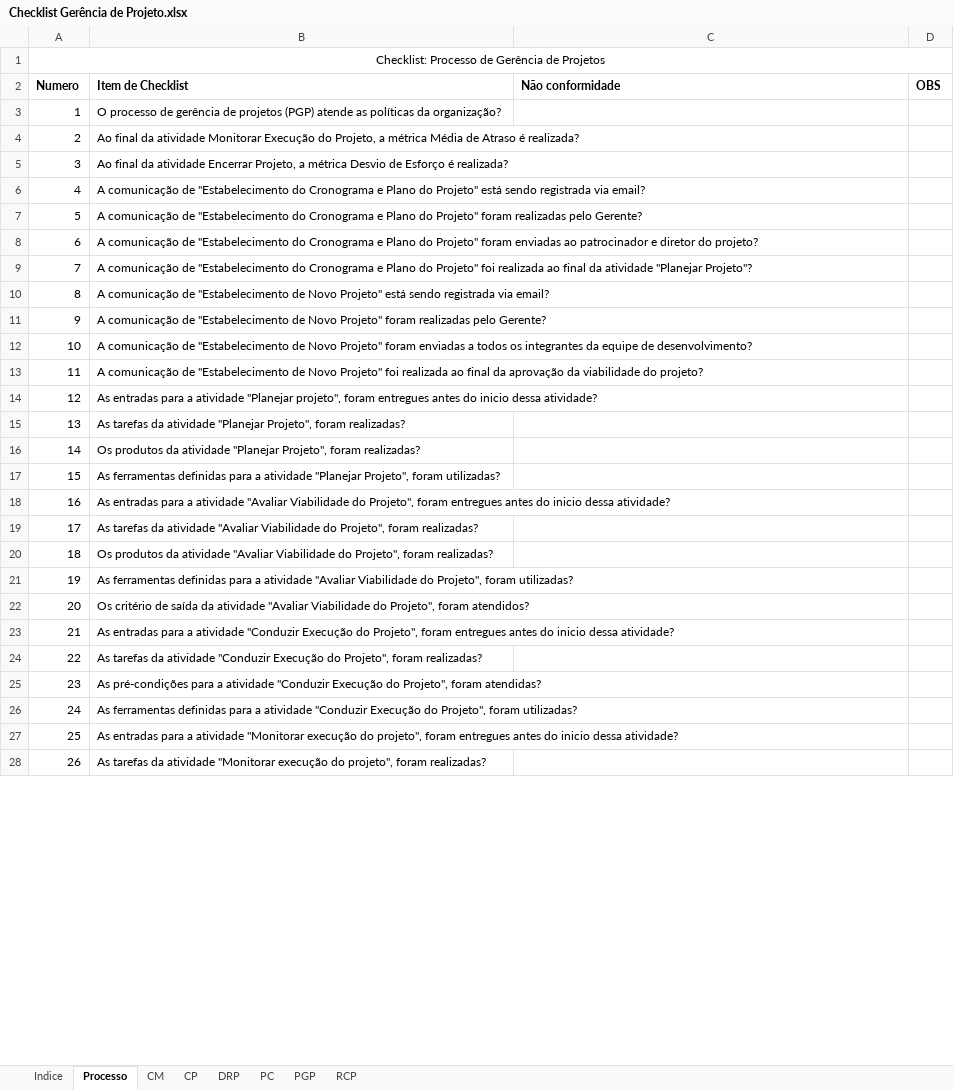
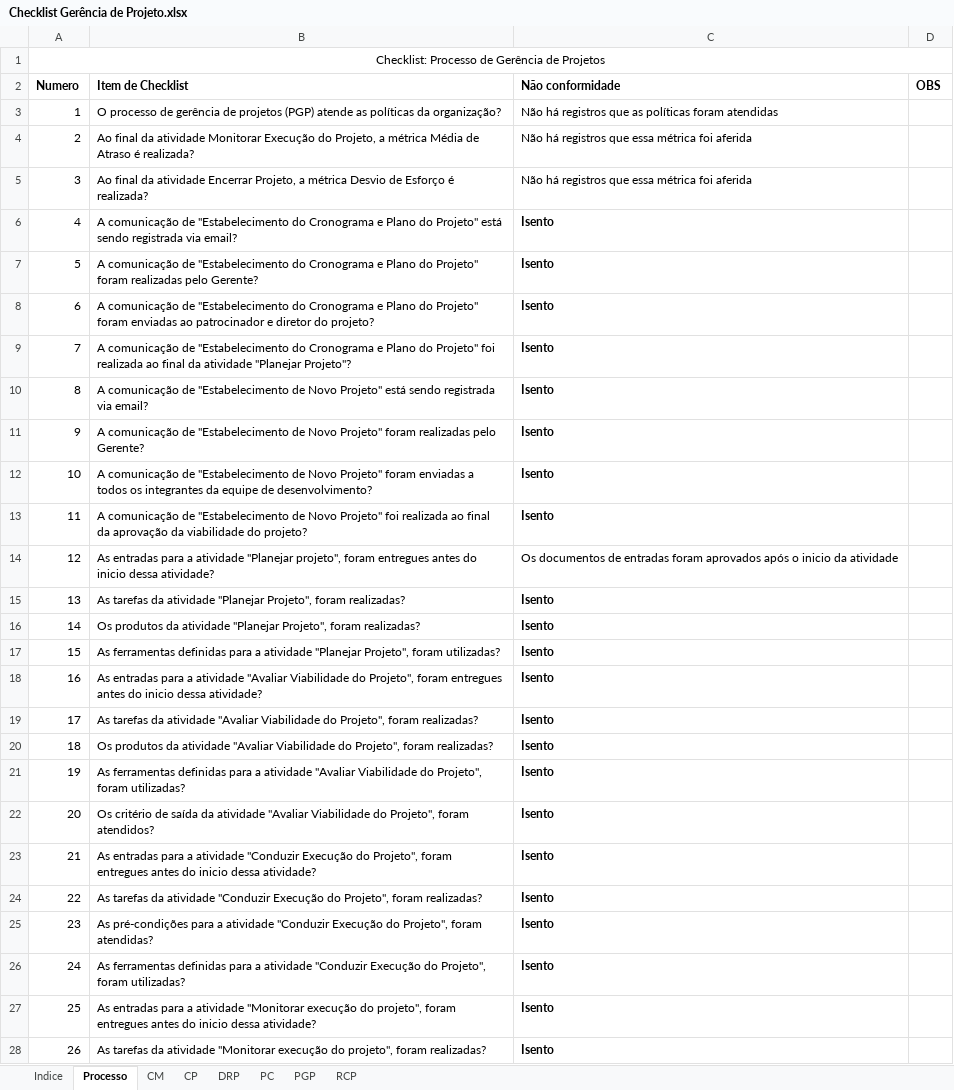
Before and after one commit to jonassuncao/QualidadeSoftware, an Excel workbook: Etapa 2/Checklist Gerência de Projeto.xlsx, sheet Processo, drawn as a sheet; only a part is shown; values as stored, in another font and other column widths than the file's, no borders; the diff covers the shown part only; the diff names each change by its address in the sheet, - before the commit and + after, or states it on an @@ line.

Commit message:
Applying checklist: GRP process

```diff
--- a/Etapa 2/Checklist Gerência de Projeto.xlsx (sheet Processo)
+++ b/Etapa 2/Checklist Gerência de Projeto.xlsx (sheet Processo)
-C3 (Não conformidade): (empty)
+C3 (Não conformidade): Não há registros que as políticas foram atendidas
-C4:C5 (Não conformidade): (empty)
+C4:C5 (Não conformidade): Não há registros que essa métrica foi aferida
-C6:C13 (Não conformidade): (empty)
+C6:C13 (Não conformidade): Isento
-C14 (Não conformidade): (empty)
+C14 (Não conformidade): Os documentos de entradas foram aprovados após o inicio da atividade
-C15:C28 (Não conformidade): (empty)
+C15:C28 (Não conformidade): Isento
```
Also changed, not shown: 6 edited cells elsewhere in this sheet.
